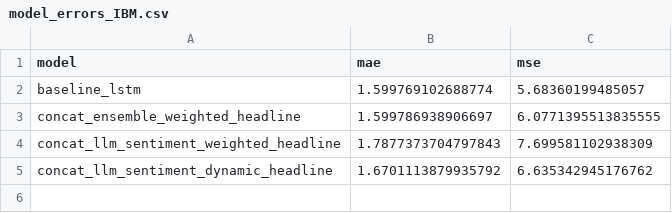
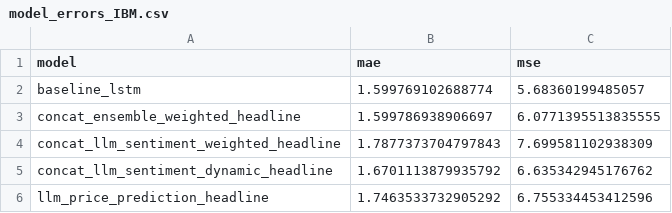
Before and after one commit to xavsant/multimodal_stockprice_prediction, a CSV file: data/model_results/model_errors_IBM.csv, drawn as a sheet.

```diff
--- a/data/model_results/model_errors_IBM.csv
+++ b/data/model_results/model_errors_IBM.csv
@@ -5 +5,2 @@ concat_llm_sentiment_weighted_headline,1.7877373704797843,7.699581102938309
 concat_llm_sentiment_dynamic_headline,1.6701113879935792,6.635342945176762
+llm_price_prediction_headline,1.7463533732905292,6.755334453412596
```
Also changed, not shown: data/model_results/model_errors_AAPL.csv, data/model_results/model_errors_AMZN.csv, 11 other files.
